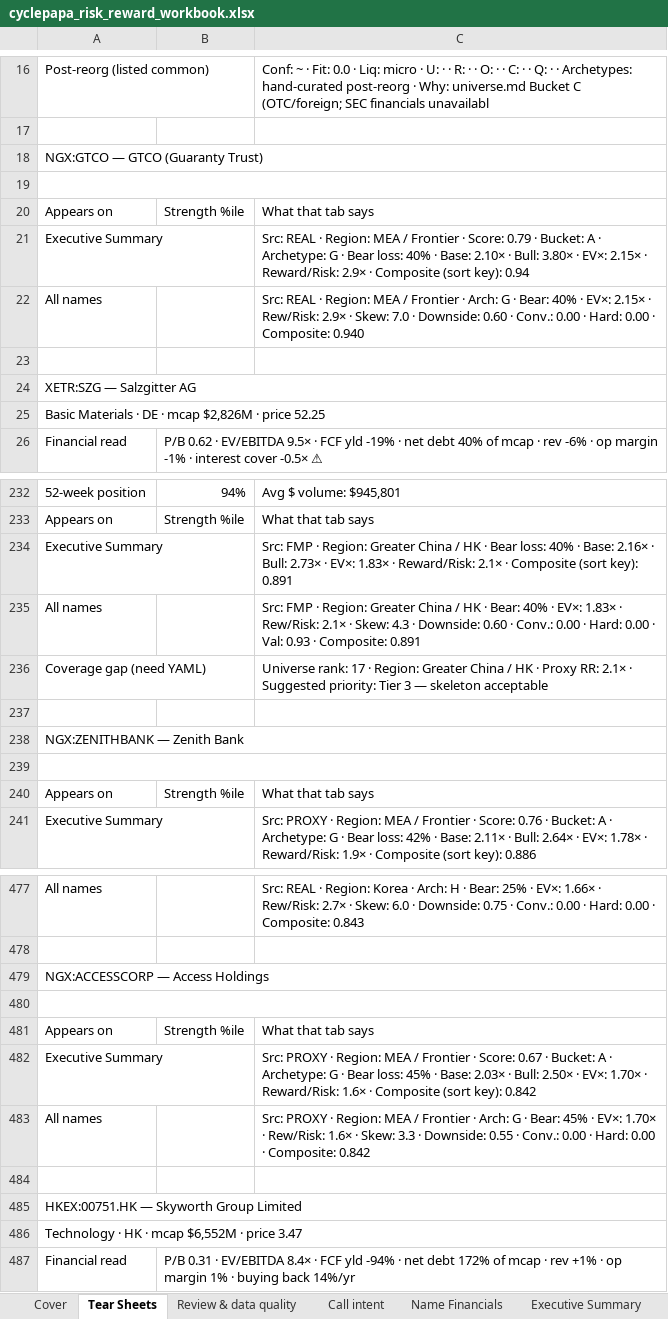
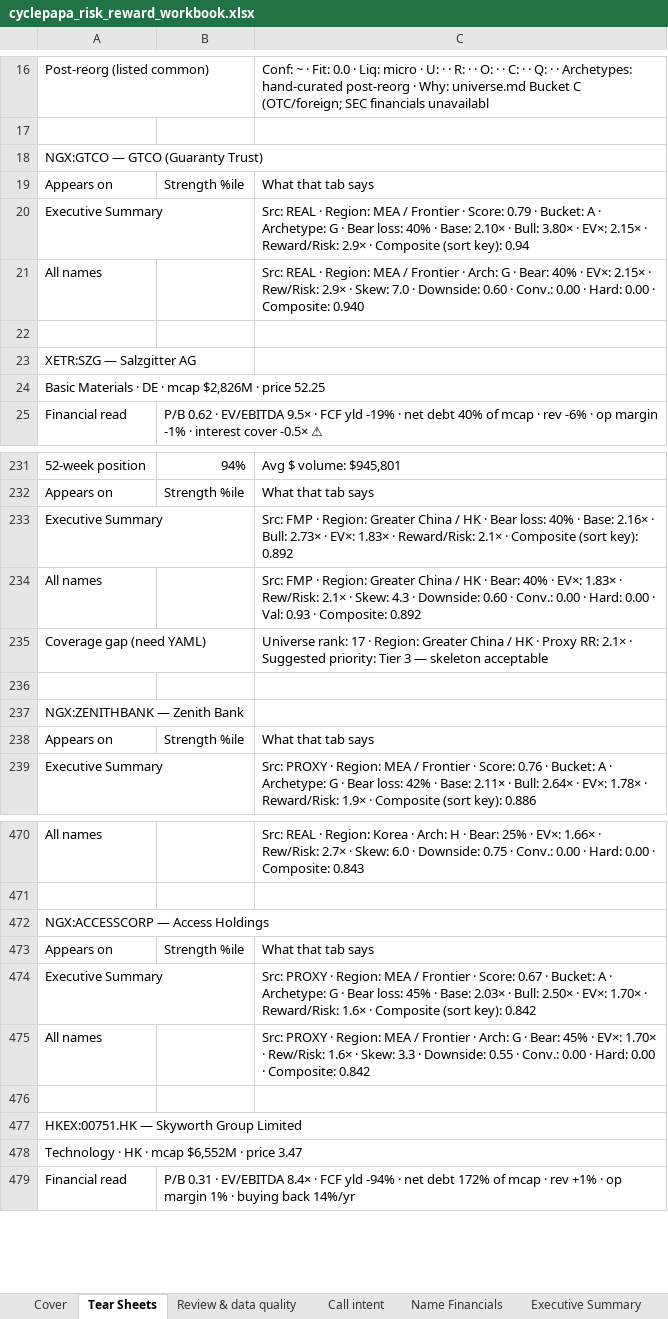
Before and after one commit to jupitersstring/cyclepapa, an Excel workbook: cyclepapa_risk_reward_workbook.xlsx, sheet Tear Sheets, drawn as a sheet; only a part is shown, gaps mark what is left out; values as stored, in another font and other column widths than the file's, no cell formats; removed rows and columns are numbered as before the commit, all else as after; the diff covers the shown part only; the diff names each change by its address in the sheet, - before the commit and + after, or states it on an @@ line.

```diff
--- a/cyclepapa_risk_reward_workbook.xlsx (sheet Tear Sheets)
+++ b/cyclepapa_risk_reward_workbook.xlsx (sheet Tear Sheets)
-A18:C18 merged
-row 19: (empty)
-A24:C24 merged
-A25:C25 merged
-C233: …(sort key): 0.891
+C233: …(sort key): 0.892
-C234: …· Composite: 0.891
+C234: …· Composite: 0.892
-A238:C238 merged
-row 239: (empty)
-A479:C479 merged
-row 480: (empty)
-A485:C485 merged
-A486:C486 merged
```
Also changed, not shown: 7 removed rows and merged cells elsewhere in this sheet, sheet Catalyst timeline, sheet Post-reorg (listed common), sheet PSU Engine x-feed, sheet Universe (Tier 1+2), sheet Waterfall matrix, sheet Coverage gap (need YAML), 9 more sheets, cell formats, MOST_ASYMMETRIC.xlsx, OTC_BOOK.xlsx, 3 other files.
